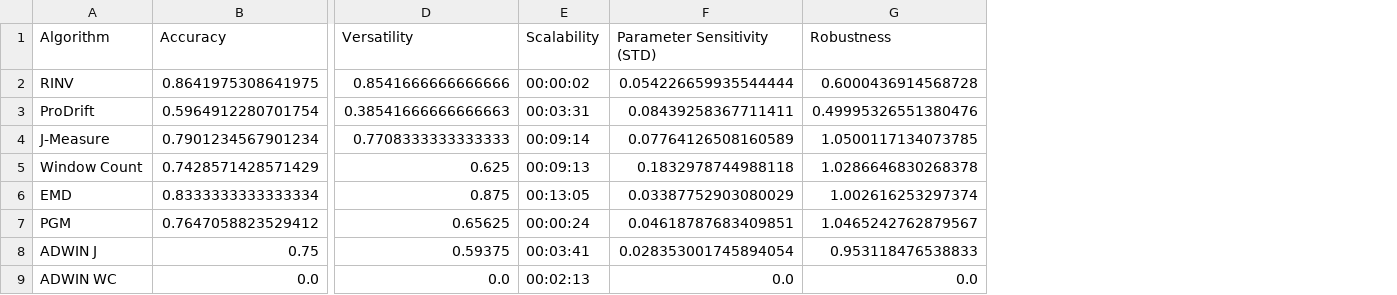
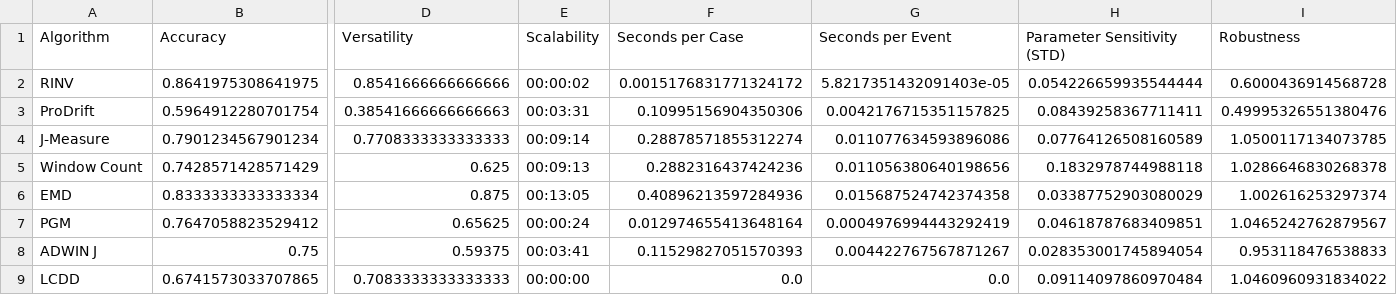
Before and after one commit to cpitsch/cdrift-evaluation, a CSV file: Evaluation_Results/evaluation_measures200.csv, drawn as a sheet; only a part is shown, gaps mark what is left out; removed rows and columns are numbered as before the commit, all else as after; rows hold the shown columns only; the diff names each change by its address in the sheet, - before the commit and + after, or states it on an @@ line.

Commit message:
Perform evaluation including LCDD

```diff
--- a/Evaluation_Results/evaluation_measures200.csv
+++ b/Evaluation_Results/evaluation_measures200.csv
+column F (Seconds per Case), rows 2-8: 0.0015176831771324172 | 0.10995156904350306 | 0.28878571855312274 | 0.2882316437424236 | 0.40896213597284936 | 0.012974655413648164 | 0.11529827051570393
+column G (Seconds per Event), rows 2-8: 5.8217351432091403e-05 | 0.0042176715351157825 | 0.011077634593896086 | 0.011056380640198656 | 0.015687524742374358 | 0.0004976994443292419 | 0.004422767567871267
-row 9: ADWIN WC | 0.0 | 0.0 | 00:02:13 | 0.0 | 0.0
+row 9: LCDD | 0.6741573033707865 | 0.7083333333333333 | 00:00:00 | 0.0 | 0.0 | 0.09114097860970484 | 1.0460960931834022
```
Also changed, not shown: 21 other files.
